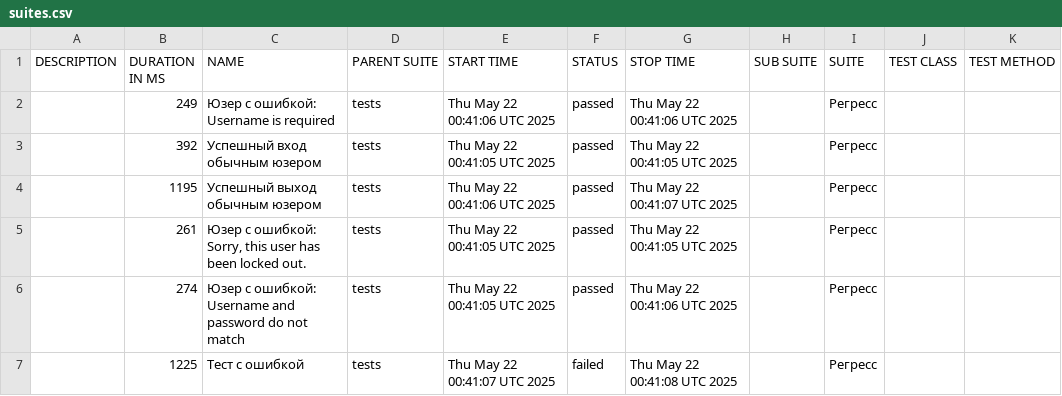
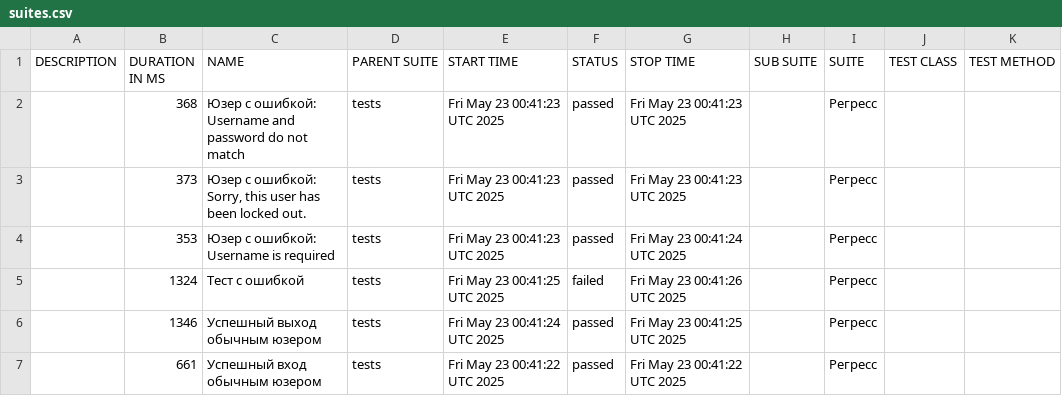
Before and after one commit to barsovichok/playwright_python_training, a CSV file: data/suites.csv, drawn as a sheet.

```diff
--- a/data/suites.csv
+++ b/data/suites.csv
@@ -1,7 +1,7 @@
 "DESCRIPTION","DURATION IN MS","NAME","PARENT SUITE","START TIME","STATUS","STOP TIME","SUB SUITE","SUITE","TEST CLASS","TEST METHOD"
-"","249","Юзер с ошибкой: Username is required","tests","Thu May 22 00:41:06 UTC 2025","passed","Thu May 22 00:41:06 UTC 2025","","Регресс","",""
-"","392","Успешный вход обычным юзером","tests","Thu May 22 00:41:05 UTC 2025","passed","Thu May 22 00:41:05 UTC 2025","","Регресс","",""
-"","1195","Успешный выход обычным юзером","tests","Thu May 22 00:41:06 UTC 2025","passed","Thu May 22 00:41:07 UTC 2025","","Регресс","",""
-"","261","Юзер с ошибкой: Sorry, this user has been locked out.","tests","Thu May 22 00:41:05 UTC 2025","passed","Thu May 22 00:41:05 UTC 2025","","Регресс","",""
-"","274","Юзер с ошибкой: Username and password do not match","tests","Thu May 22 00:41:05 UTC 2025","passed","Thu May 22 00:41:06 UTC 2025","","Регресс","",""
-"","1225","Тест с ошибкой","tests","Thu May 22 00:41:07 UTC 2025","failed","Thu May 22 00:41:08 UTC 2025","","Регресс","",""
+"","368","Юзер с ошибкой: Username and password do not match","tests","Fri May 23 00:41:23 UTC 2025","passed","Fri May 23 00:41:23 UTC 2025","","Регресс","",""
+"","373","Юзер с ошибкой: Sorry, this user has been locked out.","tests","Fri May 23 00:41:23 UTC 2025","passed","Fri May 23 00:41:23 UTC 2025","","Регресс","",""
+"","353","Юзер с ошибкой: Username is required","tests","Fri May 23 00:41:23 UTC 2025","passed","Fri May 23 00:41:24 UTC 2025","","Регресс","",""
+"","1324","Тест с ошибкой","tests","Fri May 23 00:41:25 UTC 2025","failed","Fri May 23 00:41:26 UTC 2025","","Регресс","",""
+"","1346","Успешный выход обычным юзером","tests","Fri May 23 00:41:24 UTC 2025","passed","Fri May 23 00:41:25 UTC 2025","","Регресс","",""
+"","661","Успешный вход обычным юзером","tests","Fri May 23 00:41:22 UTC 2025","passed","Fri May 23 00:41:22 UTC 2025","","Регресс","",""
```
Also changed, not shown: data/behaviors.csv, 29 other files.
